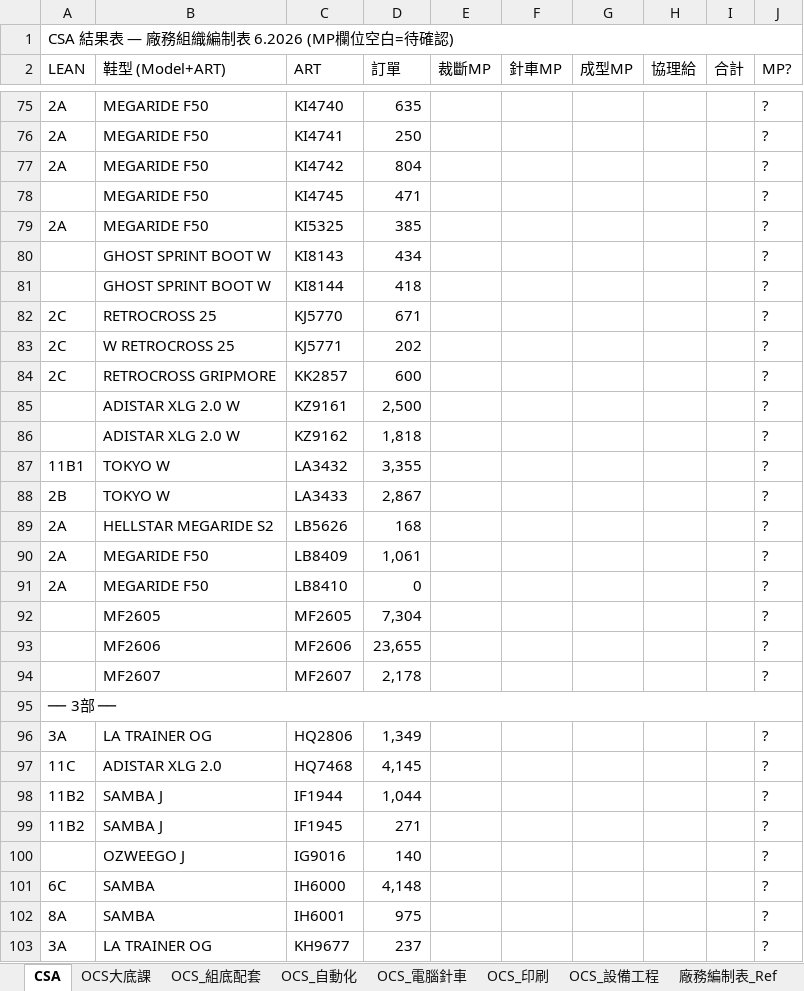
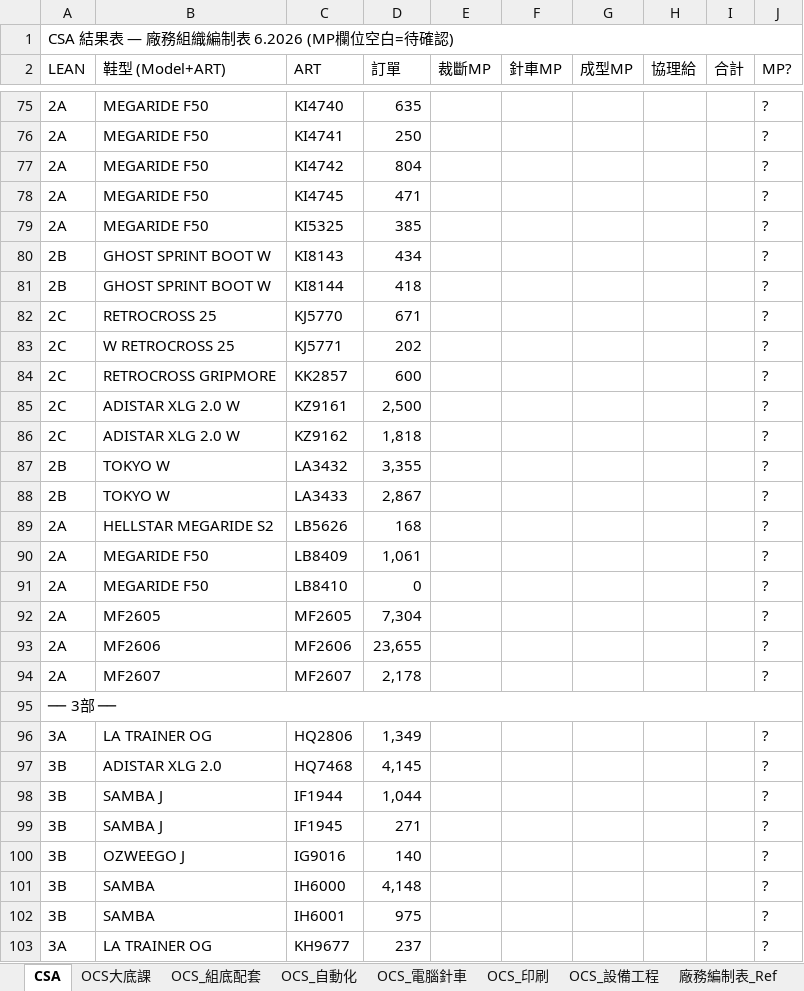
Before and after one commit to nethinetkimo01-afk/smartpn-atlas-core, an Excel workbook: flask_backend/test_output/result_table_v2.xlsx, sheet CSA, drawn as a sheet; only a part is shown, gaps mark what is left out; values as stored, in another font and other column widths than the file's, no cell formats; the diff covers the shown part only; the diff names each change by its address in the sheet, - before the commit and + after, or states it on an @@ line.

```diff
--- a/flask_backend/test_output/result_table_v2.xlsx (sheet CSA)
+++ b/flask_backend/test_output/result_table_v2.xlsx (sheet CSA)
-A78 (LEAN): (empty)
+A78 (LEAN): 2A
-A80:A81 (LEAN): (empty)
+A80:A81 (LEAN): 2B
-A85:A86 (LEAN): (empty)
+A85:A86 (LEAN): 2C
-A87 (LEAN): 11B1
+A87 (LEAN): 2B
-A92:A94 (LEAN): (empty)
+A92:A94 (LEAN): 2A
-A97 (LEAN): 11C
+A97 (LEAN): 3B
-A98:A99 (LEAN): 11B2
+A98:A99 (LEAN): 3B
-A100 (LEAN): (empty)
+A100 (LEAN): 3B
-A101 (LEAN): 6C
+A101 (LEAN): 3B
-A102 (LEAN): 8A
+A102 (LEAN): 3B
```
Also changed, not shown: 209 edited cells elsewhere in this sheet, cell formats, 4 other files.
